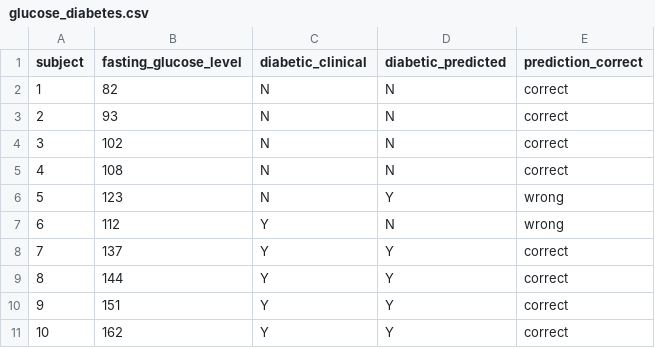
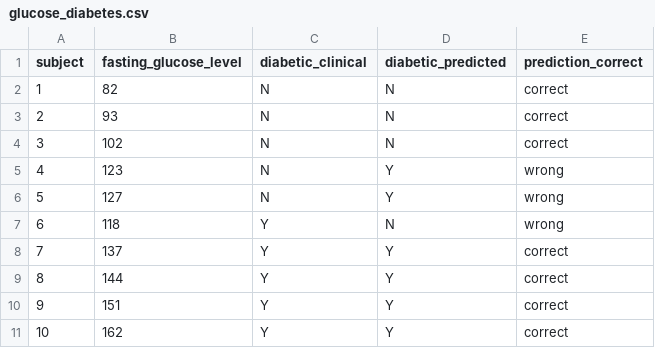
Before and after one commit to ycui1/Medium_Python_Tutorials, a CSV file: glucose_diabetes.csv, drawn as a sheet.

```diff
--- a/glucose_diabetes.csv
+++ b/glucose_diabetes.csv
@@ -4,5 +4,5 @@ subject,fasting_glucose_level,diabetic_clinical,diabetic_predicted,prediction_co
 3,102,N,N,correct
-4,108,N,N,correct
-5,123,N,Y,wrong
-6,112,Y,N,wrong
+4,123,N,Y,wrong
+5,127,N,Y,wrong
+6,118,Y,N,wrong
 7,137,Y,Y,correct
```
Also changed, not shown: 4 other files.
